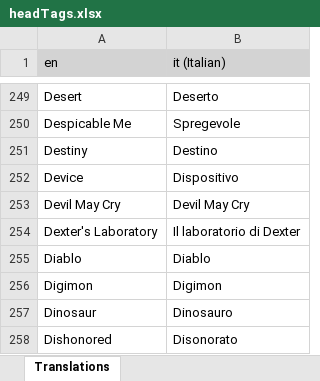
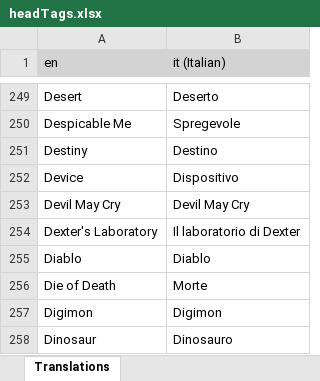
Before and after one commit to LordRazen/mchv2-translations-plugin, an Excel workbook: lang/it/headTags.xlsx, sheet Translations, drawn as a sheet; only a part is shown, gaps mark what is left out; the shorter side is filled out with more unchanged rows; values as stored, in another font and other column widths than the file's, no borders; the diff names each change by its address in the sheet, - before the commit and + after, or states it on an @@ line.

```diff
--- a/lang/it/headTags.xlsx (sheet Translations)
+++ b/lang/it/headTags.xlsx (sheet Translations)
+row 256: Die of Death | Morte
```
Also changed, not shown: lang/bg/headTags.xlsx, lang/de/headTags.xlsx, 55 other files.
